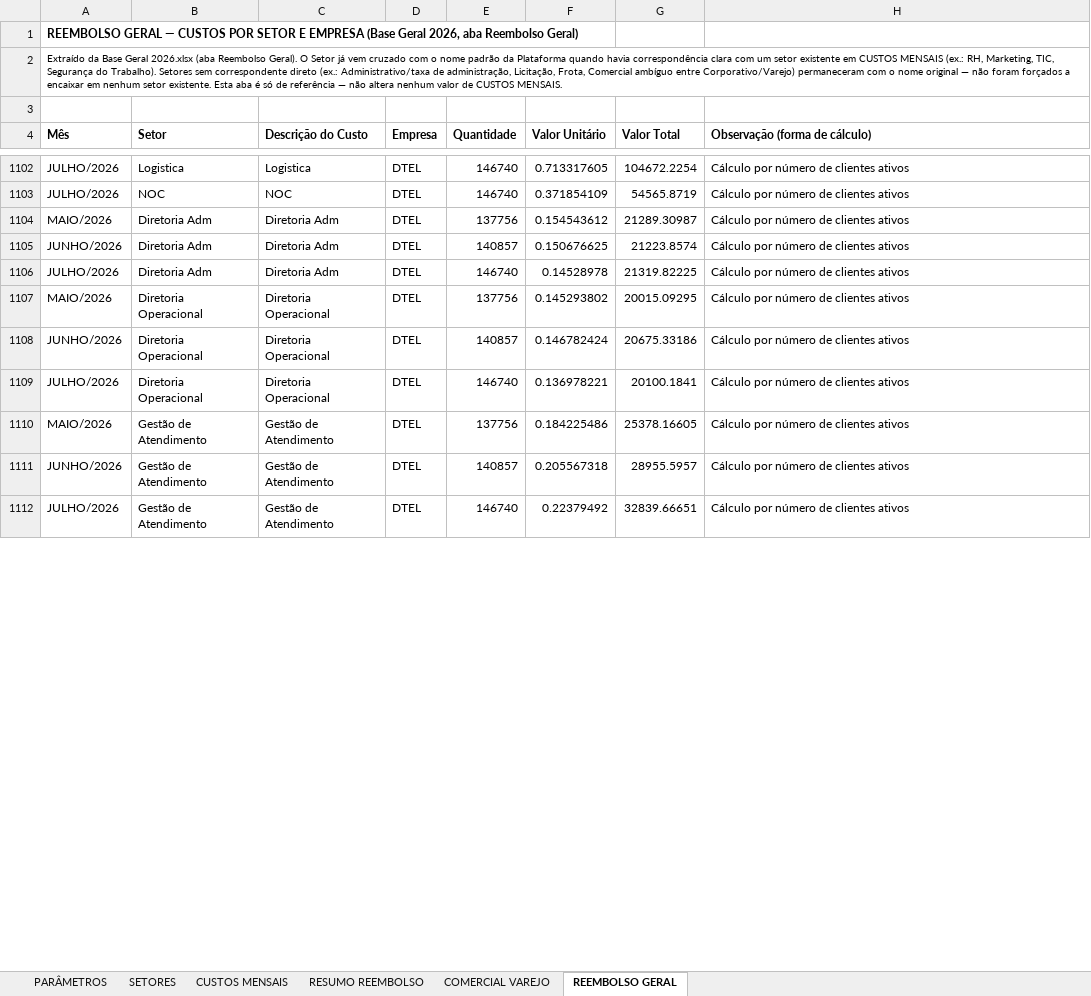
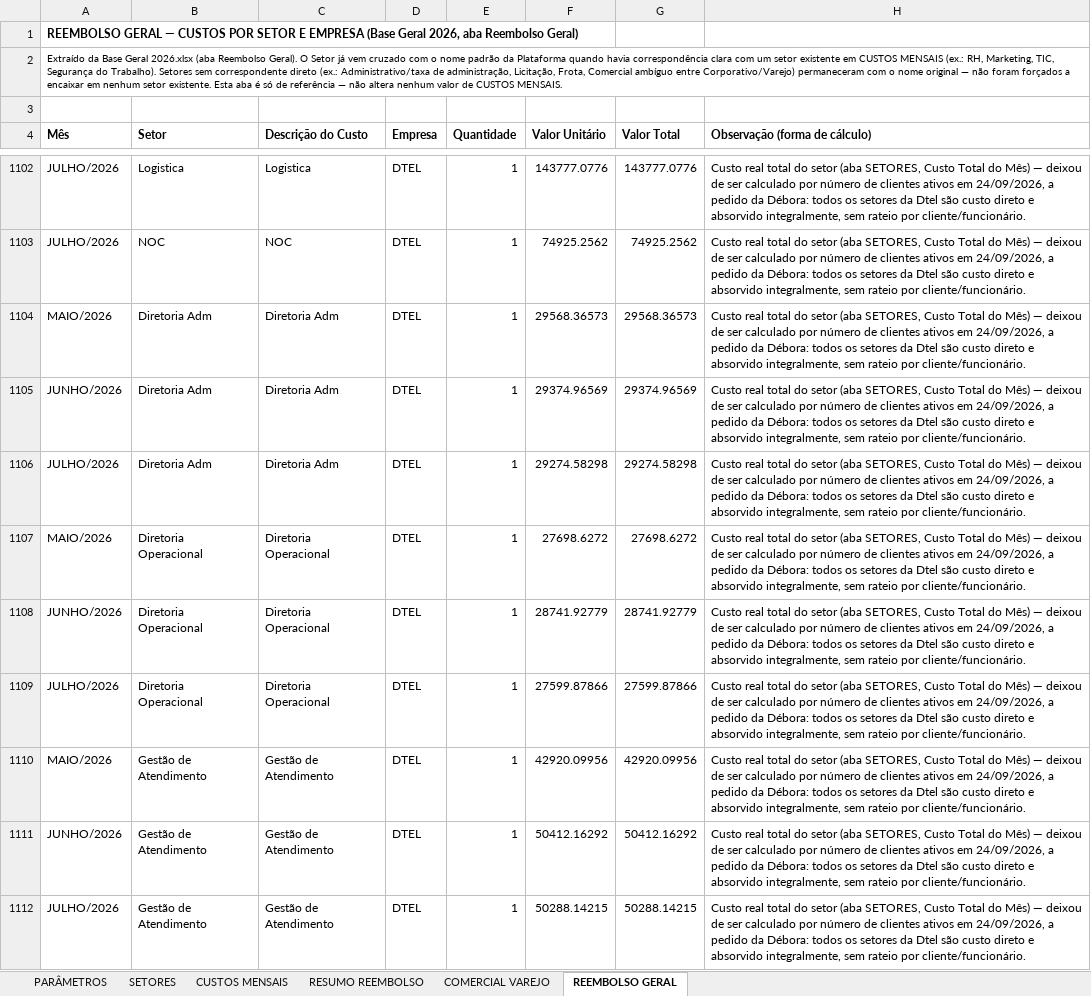
Before and after one commit to Deboradtelelecom/Base-dos-setores, an Excel workbook: dados-mensais/Base_Rateio_Custos_DTEL.xlsx, sheet REEMBOLSO GERAL, drawn as a sheet; only a part is shown, gaps mark what is left out; values as stored, in another font and other column widths than the file's, no borders; charts and pictures not drawn; the diff covers the shown part only; the diff names each change by its address in the sheet, - before the commit and + after, or states it on an @@ line.

```diff
--- a/dados-mensais/Base_Rateio_Custos_DTEL.xlsx (sheet REEMBOLSO GERAL)
+++ b/dados-mensais/Base_Rateio_Custos_DTEL.xlsx (sheet REEMBOLSO GERAL)
-E1102:E1103 (Quantidade): 146740
+E1102:E1103 (Quantidade): 1
-F1102 (Valor Unitário): 0.713317605
+F1102 (Valor Unitário): 143777.0776
-G1102 (Valor Total): 104672.2254
+G1102 (Valor Total): 143777.0776
-H1102:H1112 (Observação (forma de cálculo)): Cálculo por número de clientes ativos
+H1102:H1112 (Observação (forma de cálculo)): Custo real total do setor (aba SETORES, Custo Total do Mês) — deixou de ser calculado por número de clientes ativos em 24/09/2026, a pedido da Débora: todos os setores da Dtel são custo direto e absorvido integralmente, sem rateio por cliente/funcionário.
-F1103 (Valor Unitário): 0.371854109
+F1103 (Valor Unitário): 74925.2562
-G1103 (Valor Total): 54565.8719
+G1103 (Valor Total): 74925.2562
-E1104 (Quantidade): 137756
+E1104 (Quantidade): 1
-F1104 (Valor Unitário): 0.154543612
+F1104 (Valor Unitário): 29568.36573
-G1104 (Valor Total): 21289.30987
+G1104 (Valor Total): 29568.36573
-E1105 (Quantidade): 140857
+E1105 (Quantidade): 1
-F1105 (Valor Unitário): 0.150676625
+F1105 (Valor Unitário): 29374.96569
-G1105 (Valor Total): 21223.8574
+G1105 (Valor Total): 29374.96569
-E1106 (Quantidade): 146740
+E1106 (Quantidade): 1
-F1106 (Valor Unitário): 0.14528978
+F1106 (Valor Unitário): 29274.58298
-G1106 (Valor Total): 21319.82225
+G1106 (Valor Total): 29274.58298
-E1107 (Quantidade): 137756
+E1107 (Quantidade): 1
-F1107 (Valor Unitário): 0.145293802
+F1107 (Valor Unitário): 27698.6272
-G1107 (Valor Total): 20015.09295
+G1107 (Valor Total): 27698.6272
-E1108 (Quantidade): 140857
+E1108 (Quantidade): 1
-F1108 (Valor Unitário): 0.146782424
+F1108 (Valor Unitário): 28741.92779
-G1108 (Valor Total): 20675.33186
+G1108 (Valor Total): 28741.92779
-E1109 (Quantidade): 146740
+E1109 (Quantidade): 1
-F1109 (Valor Unitário): 0.136978221
+F1109 (Valor Unitário): 27599.87866
-G1109 (Valor Total): 20100.1841
+G1109 (Valor Total): 27599.87866
-E1110 (Quantidade): 137756
+E1110 (Quantidade): 1
-F1110 (Valor Unitário): 0.184225486
+F1110 (Valor Unitário): 42920.09956
-G1110 (Valor Total): 25378.16605
+G1110 (Valor Total): 42920.09956
-E1111 (Quantidade): 140857
+E1111 (Quantidade): 1
-F1111 (Valor Unitário): 0.205567318
+F1111 (Valor Unitário): 50412.16292
-G1111 (Valor Total): 28955.5957
+G1111 (Valor Total): 50412.16292
-E1112 (Quantidade): 146740
+E1112 (Quantidade): 1
-F1112 (Valor Unitário): 0.22379492
+F1112 (Valor Unitário): 50288.14215
-G1112 (Valor Total): 32839.66651
+G1112 (Valor Total): 50288.14215
```
Also changed, not shown: 280 edited cells elsewhere in this sheet, 1 other file.
